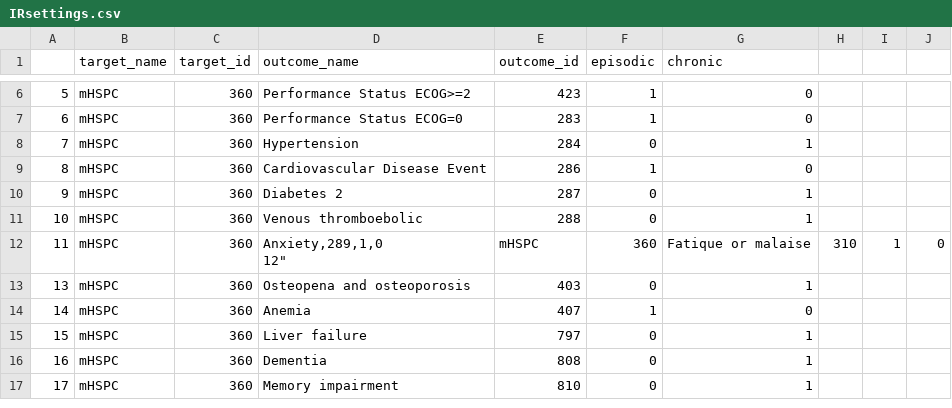
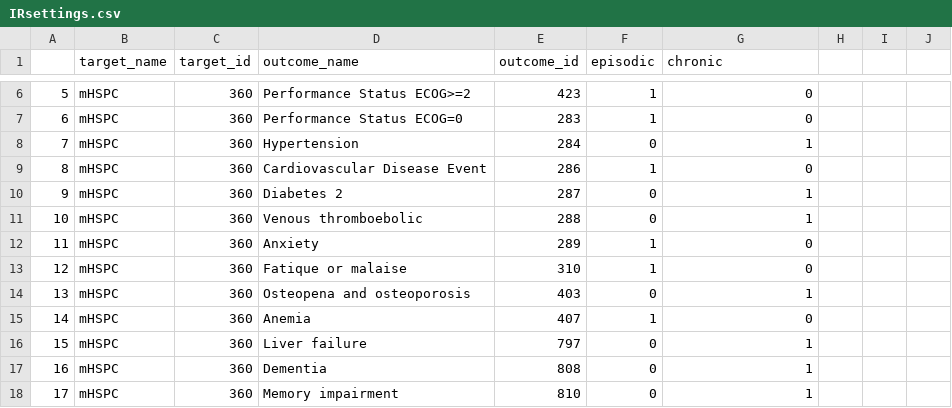
Before and after one commit to sremmers/PioneerDATAMEN, a CSV file: inst/settings/IRsettings.csv, drawn as a sheet; only a part is shown, gaps mark what is left out; removed rows and columns are numbered as before the commit, all else as after; ↵ is a line break in a cell; the diff names each change by its address in the sheet, - before the commit and + after, or states it on an @@ line.

Commit message:
Update IRsettings.csv

```diff
--- a/inst/settings/IRsettings.csv
+++ b/inst/settings/IRsettings.csv
-row 12: 11 | mHSPC | 360 | Anxiety,289,1,0 ↵ 12" | mHSPC | 360 | Fatique or malaise | 310 | 1 | 0
+row 12: 11 | mHSPC | 360 | Anxiety | 289 | 1 | 0
+row 13: 12 | mHSPC | 360 | Fatique or malaise | 310 | 1 | 0
```
